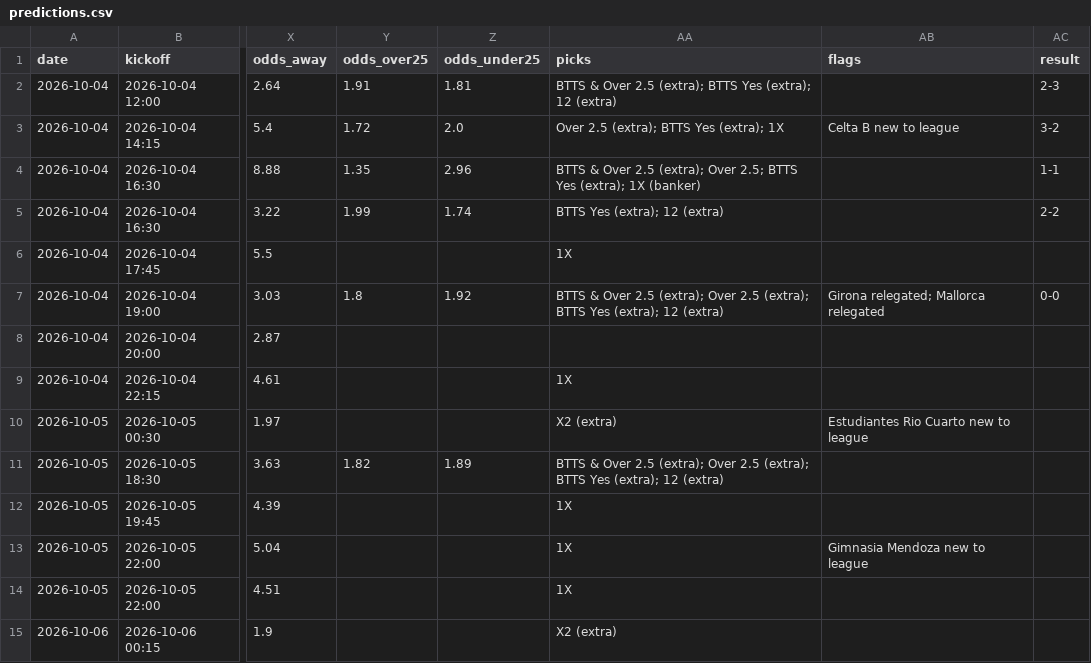
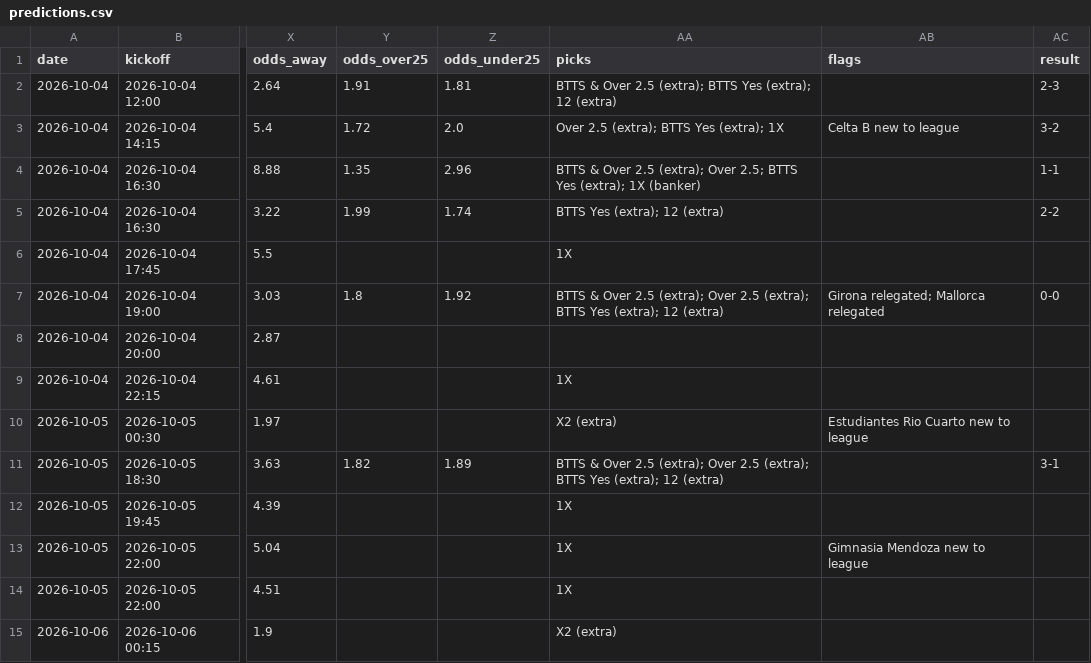
Before and after one commit to G71212/G71212, a CSV file: predictions.csv, drawn as a sheet; only a part is shown, gaps mark what is left out; the diff names each change by its address in the sheet, - before the commit and + after, or states it on an @@ line.

```diff
--- a/predictions.csv
+++ b/predictions.csv
-AC11 (result): (empty)
+AC11 (result): 3-1
```
Also changed, not shown: 4 other files.
